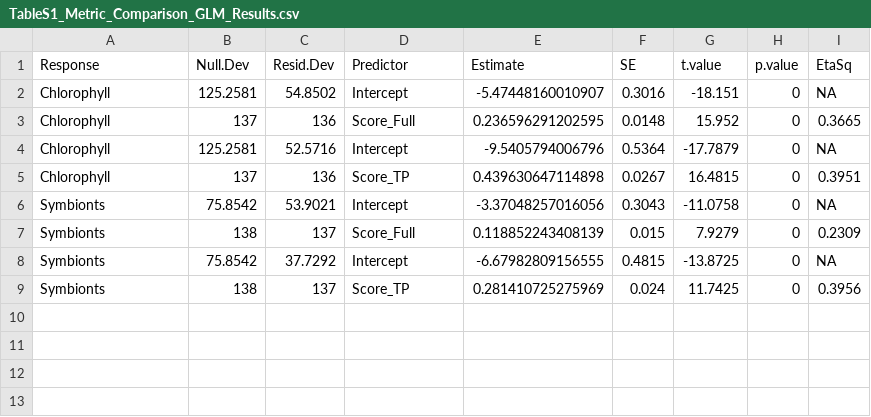
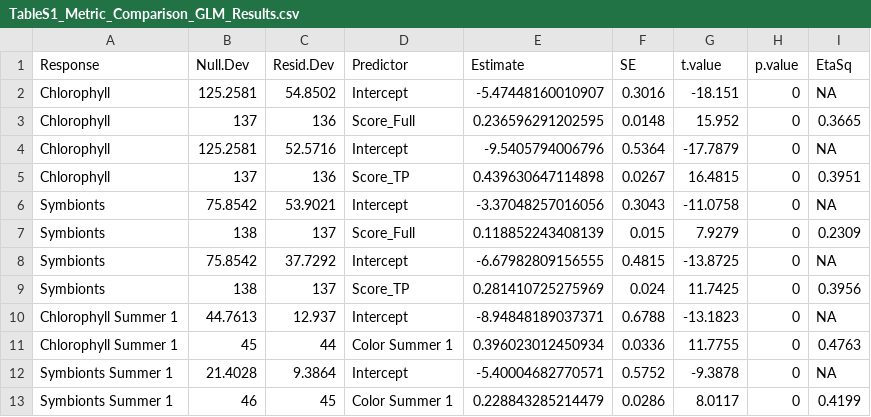
Before and after one commit to eelabfiu/CoralColorScore, a CSV file: Tables/TableS1_Metric_Comparison_GLM_Results.csv, drawn as a sheet; the diff names each change by its address in the sheet, - before the commit and + after, or states it on an @@ line.

Commit message:
Added predictions of chl and sym using color score models across timepoints

```diff
--- a/Tables/TableS1_Metric_Comparison_GLM_Results.csv
+++ b/Tables/TableS1_Metric_Comparison_GLM_Results.csv
+row 10: Chlorophyll Summer 1 | 44.7613 | 12.937 | Intercept | -8.94848189037371 | 0.6788 | -13.1823 | 0 | NA
+row 11: Chlorophyll Summer 1 | 45 | 44 | Color Summer 1 | 0.396023012450934 | 0.0336 | 11.7755 | 0 | 0.4763
+row 12: Symbionts Summer 1 | 21.4028 | 9.3864 | Intercept | -5.40004682770571 | 0.5752 | -9.3878 | 0 | NA
+row 13: Symbionts Summer 1 | 46 | 45 | Color Summer 1 | 0.228843285214479 | 0.0286 | 8.0117 | 0 | 0.4199
```
Also changed, not shown: 4 other files.
